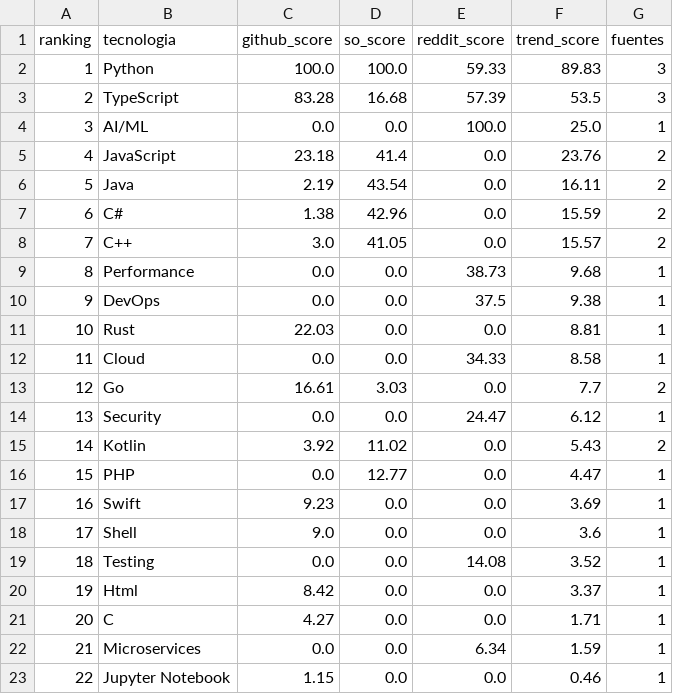
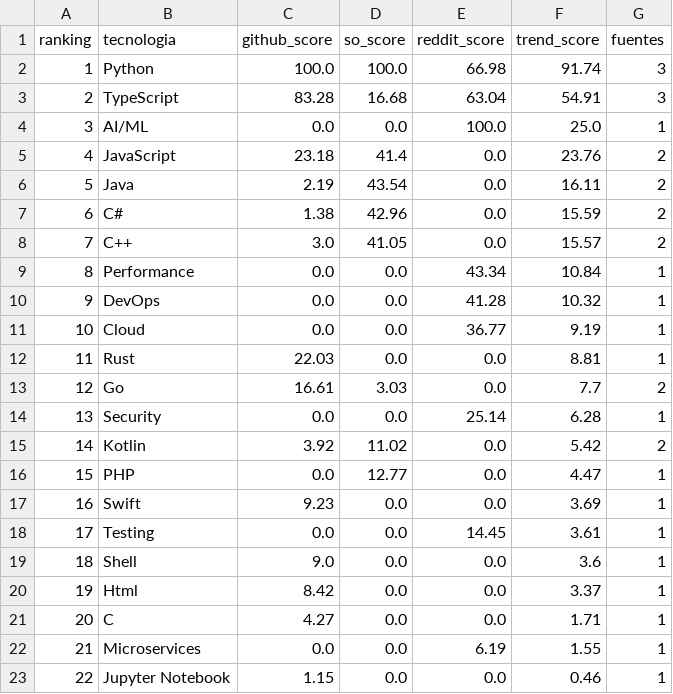
Before and after one commit to Sam-24-dev/Technology-trend-analysis-platform, a CSV file: datos/trend_score.csv, drawn as a sheet.

```diff
--- a/datos/trend_score.csv
+++ b/datos/trend_score.csv
@@ -1,4 +1,4 @@
 ranking,tecnologia,github_score,so_score,reddit_score,trend_score,fuentes
-1,Python,100.0,100.0,59.33,89.83,3
-2,TypeScript,83.28,16.68,57.39,53.5,3
+1,Python,100.0,100.0,66.98,91.74,3
+2,TypeScript,83.28,16.68,63.04,54.91,3
 3,AI/ML,0.0,0.0,100.0,25.0,1
@@ -8,16 +8,16 @@ ranking,tecnologia,github_score,so_score,reddit_score,trend_score,fuentes
 7,C++,3.0,41.05,0.0,15.57,2
-8,Performance,0.0,0.0,38.73,9.68,1
-9,DevOps,0.0,0.0,37.5,9.38,1
-10,Rust,22.03,0.0,0.0,8.81,1
-11,Cloud,0.0,0.0,34.33,8.58,1
+8,Performance,0.0,0.0,43.34,10.84,1
+9,DevOps,0.0,0.0,41.28,10.32,1
+10,Cloud,0.0,0.0,36.77,9.19,1
+11,Rust,22.03,0.0,0.0,8.81,1
 12,Go,16.61,3.03,0.0,7.7,2
-13,Security,0.0,0.0,24.47,6.12,1
-14,Kotlin,3.92,11.02,0.0,5.43,2
+13,Security,0.0,0.0,25.14,6.28,1
+14,Kotlin,3.92,11.02,0.0,5.42,2
 15,PHP,0.0,12.77,0.0,4.47,1
 16,Swift,9.23,0.0,0.0,3.69,1
-17,Shell,9.0,0.0,0.0,3.6,1
-18,Testing,0.0,0.0,14.08,3.52,1
+17,Testing,0.0,0.0,14.45,3.61,1
+18,Shell,9.0,0.0,0.0,3.6,1
 19,Html,8.42,0.0,0.0,3.37,1
 20,C,4.27,0.0,0.0,1.71,1
-21,Microservices,0.0,0.0,6.34,1.59,1
+21,Microservices,0.0,0.0,6.19,1.55,1
 22,Jupyter Notebook,1.15,0.0,0.0,0.46,1
```
Also changed, not shown: datos/reddit_sentimiento_frameworks.csv, frontend/assets/data/reddit_sentimiento_frameworks.csv, 11 other files.
